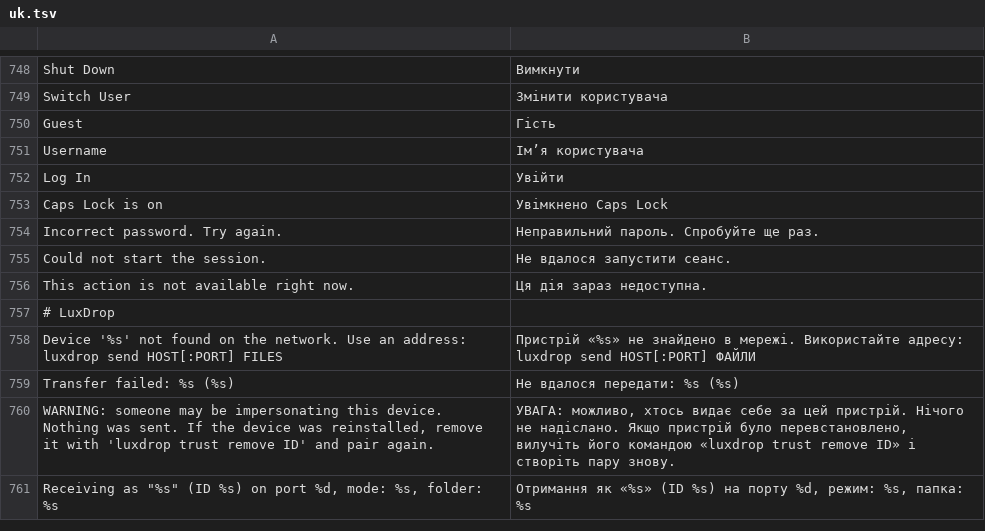
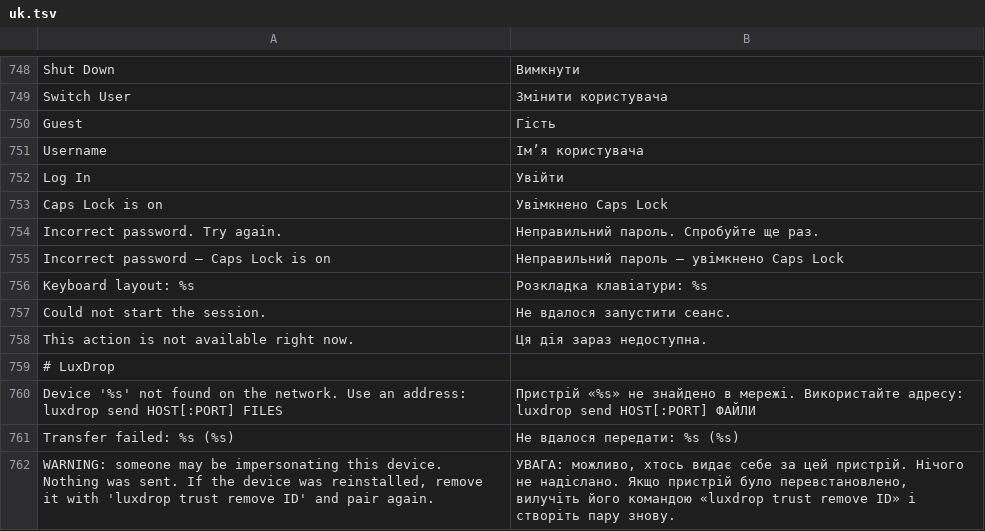
Before and after one commit to luxopes/LuxOS-Arch, a TSV file: packages/luxos-i18n/files/uk.tsv, drawn as a sheet; only a part is shown, gaps mark what is left out; the shorter side is filled out with more unchanged rows.

Commit message:
Lock screen: Caps Lock warning that stays, layout under the field, password typed right after opening the lid not cut off (xfce4-screensaver 4.20.2-1.5, luxos-greeter 1.0.0-11, luxos-i18n 72, luxos-docs 59)
Real case: after closing and opening the lid the user could not unlock - Caps Lock was on and the
lock screen did not say so. "Caps Lock is on" shared the hint row: a wrong password replaced it and it
never came back (nor during the fingerprint hint).

- own row under the password field: Caps Lock icon + text whenever Caps Lock is on (XKB state from
  the server, live via XKB events / keymap state-changed / key release, also right when the dialog
  appears), accessible description on the entry; with 2+ layouts the current layout (CZ/US) as a
  clickable chip (X grp: shortcut shown at once, before only by the 1 s timer)
- wrong password typed with Caps Lock: "Incorrect password – Caps Lock is on"
- xfce4-screensaver key queue before the dialog shows: 64 instead of 16 and without modifier-only
  keys (a 23-char password with Shifts typed right after waking reached PAM as "LuxOS-Test-23")
- dialog already open when the machine slept: half-typed text and old error cleared on wake
  (real vs monotonic clock), checked before the first key reaches the field
- error text on a dark backing (readable on light wallpapers); same in luxos-greeter
- luxos-guard 1.0.0-8: helper usage without the Czech docstring (luxos-i18n test failed on main)

Tests: xfce4-screensaver/tests/test-lock-kbd.c (unit), tests/gui-caps-lock.py in both packages
(own Xvfb + D-Bus + temp HOME/XDG, fake libpam, XTest keys; full daemon lock/wake/type/unlock).

```diff
--- a/packages/luxos-i18n/files/uk.tsv
+++ b/packages/luxos-i18n/files/uk.tsv
@@ -754,2 +754,4 @@ Caps Lock is on	Увімкнено Caps Lock
 Incorrect password. Try again.	Неправильний пароль. Спробуйте ще раз.
+Incorrect password – Caps Lock is on	Неправильний пароль – увімкнено Caps Lock
+Keyboard layout: %s	Розкладка клавіатури: %s
 Could not start the session.	Не вдалося запустити сеанс.
```
Also changed, not shown: packages/luxos-i18n/files/es.tsv, packages/luxos-i18n/files/fr.tsv, 28 other files.
